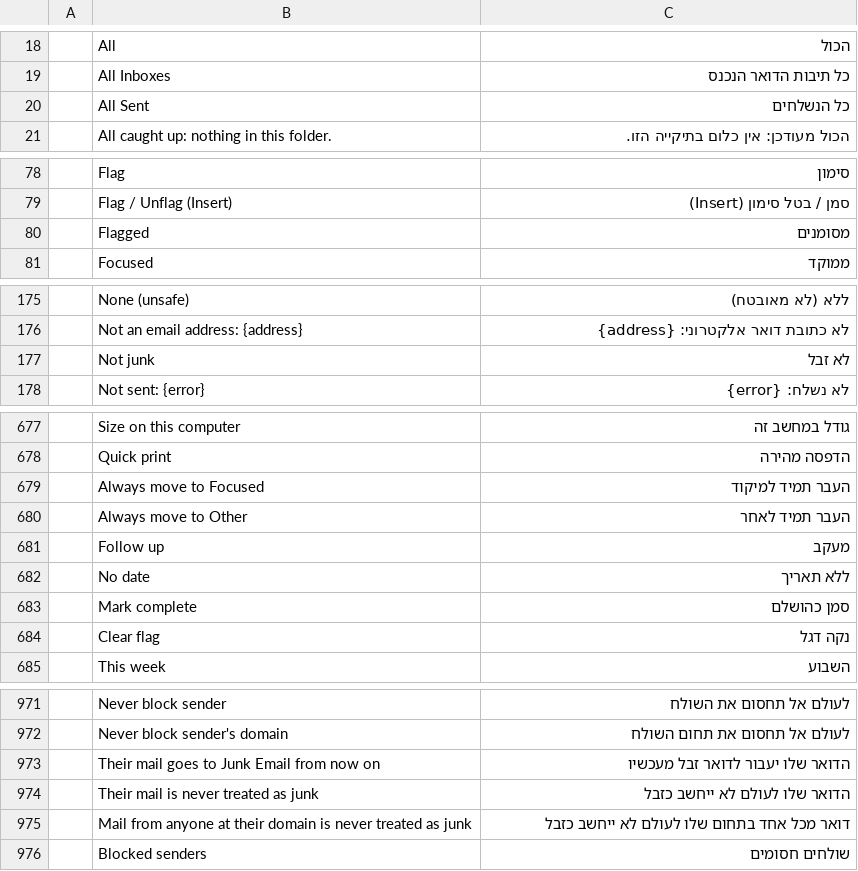
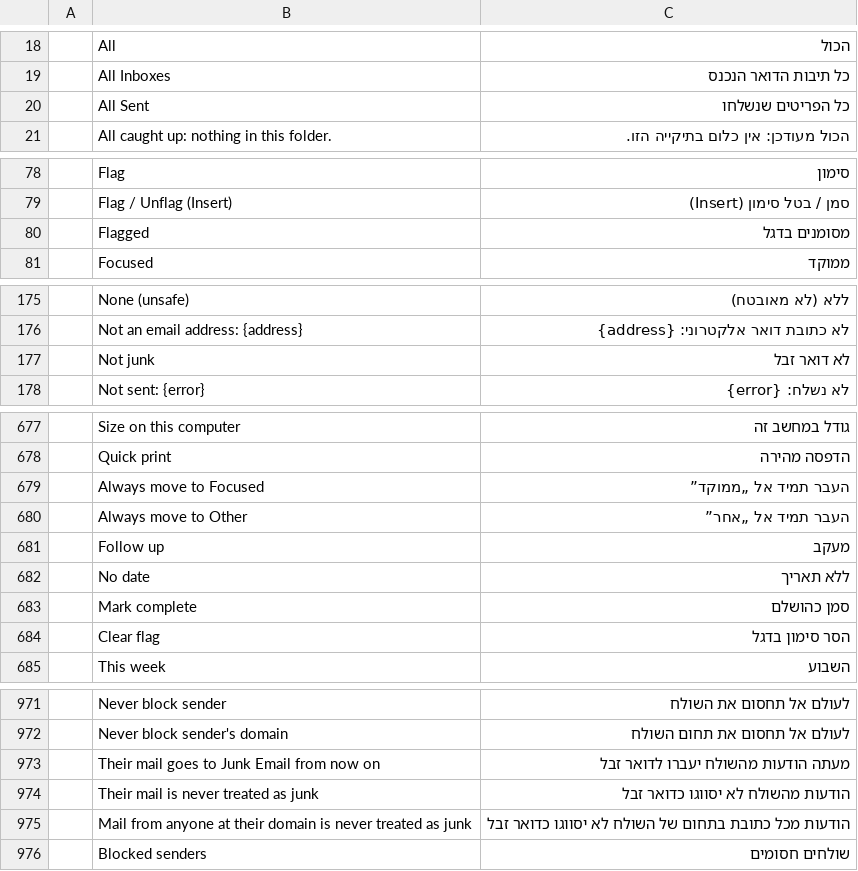
Before and after one commit to ZIDAN44/mailcraft, a TSV file: crates/ui-egui/src/i18n/he.tsv, drawn as a sheet; only a part is shown, gaps mark what is left out; the diff covers the shown part only; the diff names each change by its address in the sheet, - before the commit and + after, or states it on an @@ line.

```diff
--- a/crates/ui-egui/src/i18n/he.tsv
+++ b/crates/ui-egui/src/i18n/he.tsv
-C20: כל הנשלחים
+C20: כל הפריטים שנשלחו
-C80: מסומנים
+C80: מסומנים בדגל
-C177: לא זבל
+C177: לא דואר זבל
-C679: העבר תמיד למיקוד
+C679: העבר תמיד אל „ממוקד”
-C680: העבר תמיד לאחר
+C680: העבר תמיד אל „אחר”
-C684: נקה דגל
+C684: הסר סימון בדגל
-C973: הדואר שלו יעבור לדואר זבל מעכשיו
+C973: מעתה הודעות מהשולח יעברו לדואר זבל
-C974: הדואר שלו לעולם לא ייחשב כזבל
+C974: הודעות מהשולח לא יסווגו כדואר זבל
-C975: דואר מכל אחד בתחום שלו לעולם לא ייחשב כזבל
+C975: הודעות מכל כתובת בתחום של השולח לא יסווגו כדואר זבל
```
Also changed, not shown: 10 edited cells elsewhere in this file.
